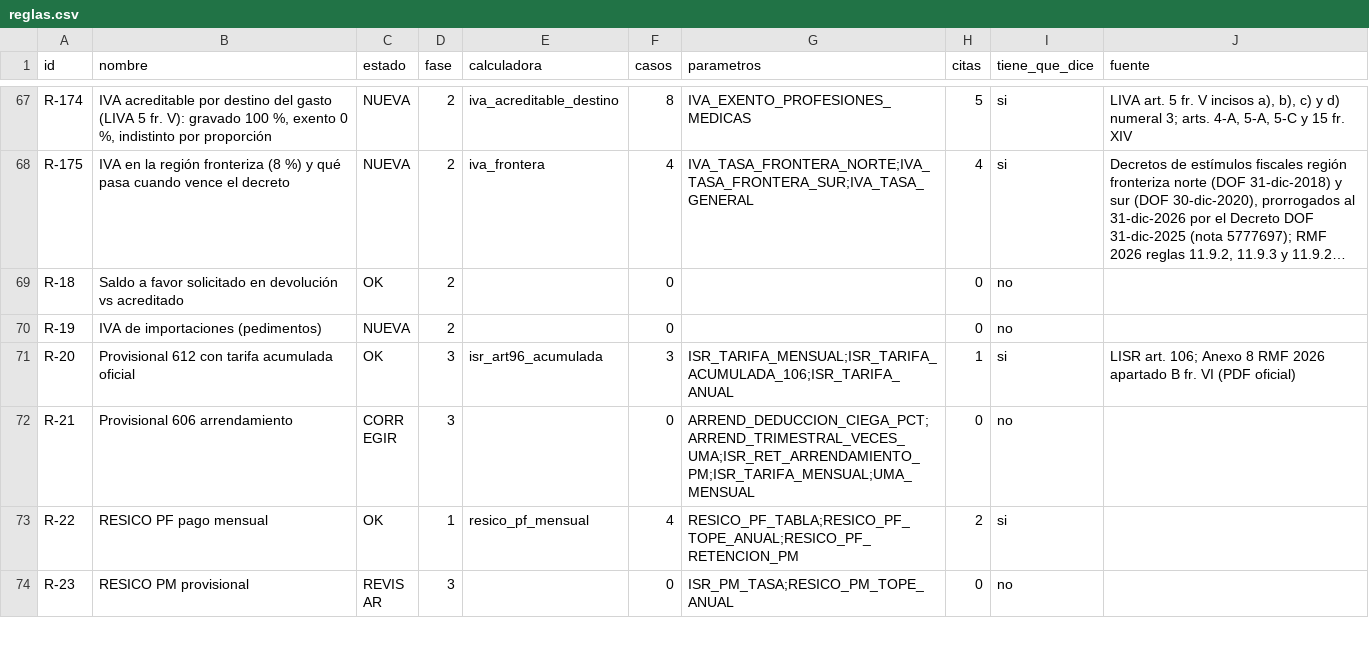
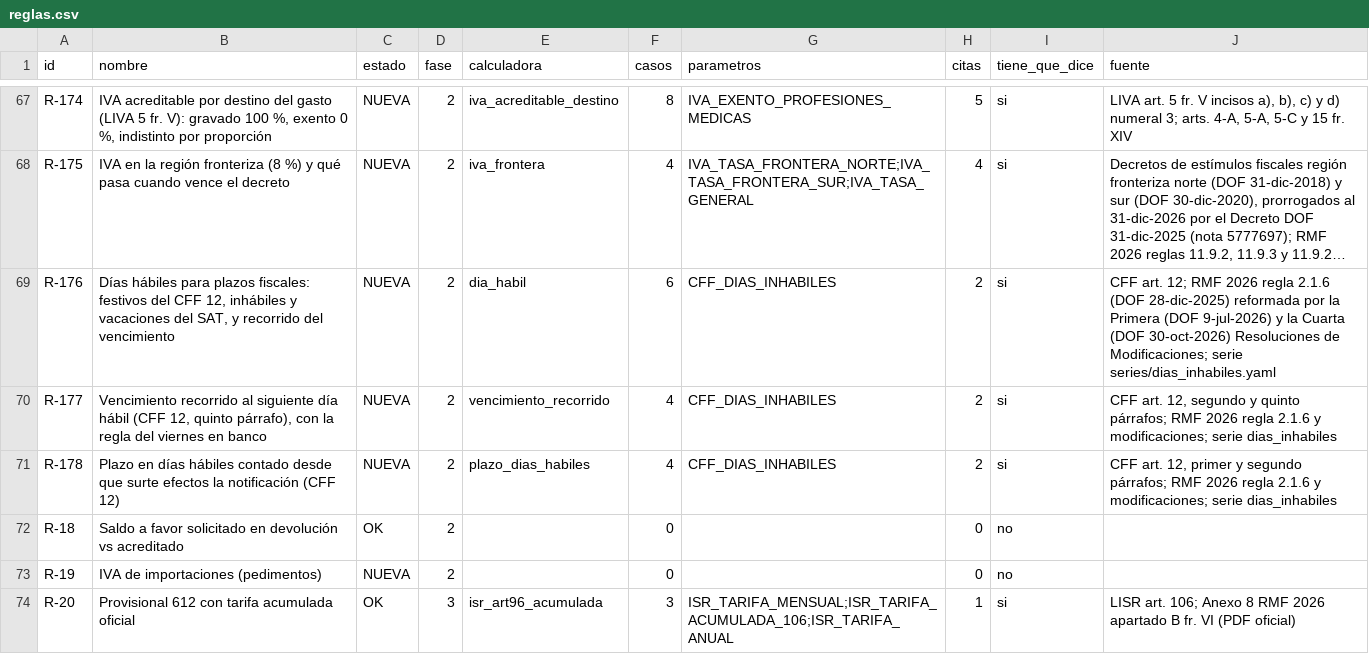
Before and after one commit to Erickddp/inteligencia-mx, a CSV file: datos_abiertos/reglas.csv, drawn as a sheet; only a part is shown, gaps mark what is left out; the shorter side is filled out with more unchanged rows; long unchanged cells end in …; the diff names each change by its address in the sheet, - before the commit and + after, or states it on an @@ line.

```diff
--- a/datos_abiertos/reglas.csv
+++ b/datos_abiertos/reglas.csv
+row 69: R-176 | Días hábiles para plazos fiscales: festivos del CFF 12, inhábiles y vacaciones del SAT, y recorrido del vencimiento | NUEVA | 2 | dia_habil | 6 | CFF_DIAS_INHABILES | 2 | si | CFF art. 12; RMF 2026 regla 2.1.6 (DOF 28-dic-2025) reformada por la Primera (DOF 9-jul-2026) y la Cuarta (DOF 30-oct-2026) Resoluciones de Modificaciones; serie series/dias_inhabiles.yaml
+row 70: R-177 | Vencimiento recorrido al siguiente día hábil (CFF 12, quinto párrafo), con la regla del viernes en banco | NUEVA | 2 | vencimiento_recorrido | 4 | CFF_DIAS_INHABILES | 2 | si | CFF art. 12, segundo y quinto párrafos; RMF 2026 regla 2.1.6 y modificaciones; serie dias_inhabiles
+row 71: R-178 | Plazo en días hábiles contado desde que surte efectos la notificación (CFF 12) | NUEVA | 2 | plazo_dias_habiles | 4 | CFF_DIAS_INHABILES | 2 | si | CFF art. 12, primer y segundo párrafos; RMF 2026 regla 2.1.6 y modificaciones; serie dias_inhabiles
```
Also changed, not shown: datos_abiertos/citas.csv, datos_abiertos/cotejo_pendiente.csv, 9 other files.
